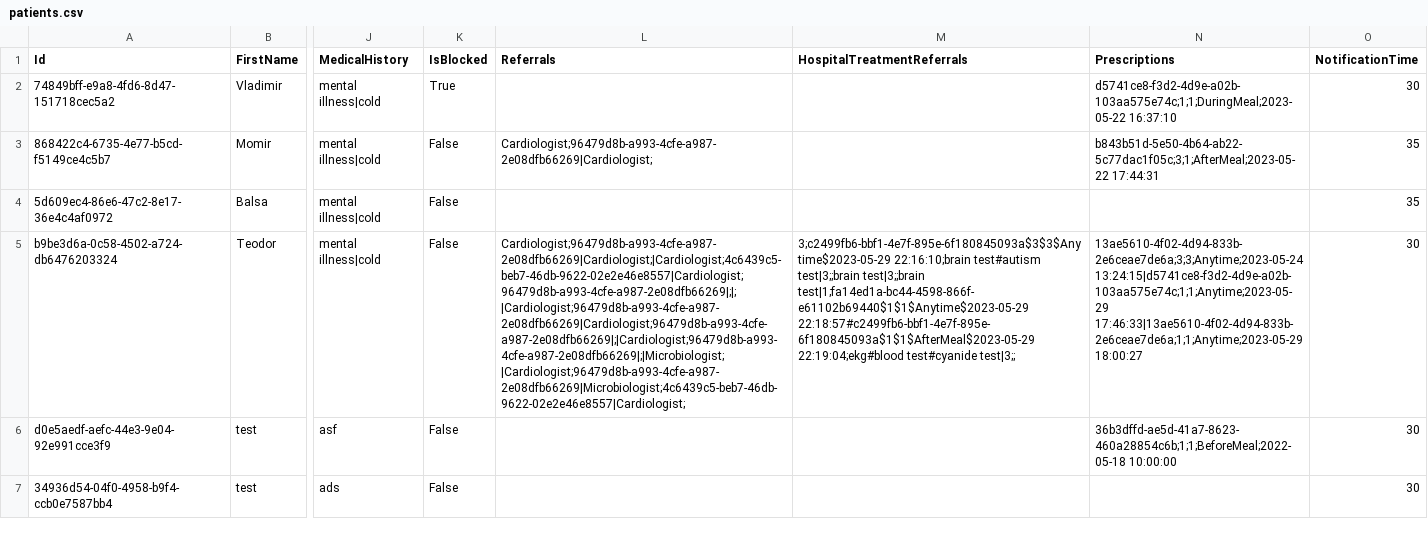
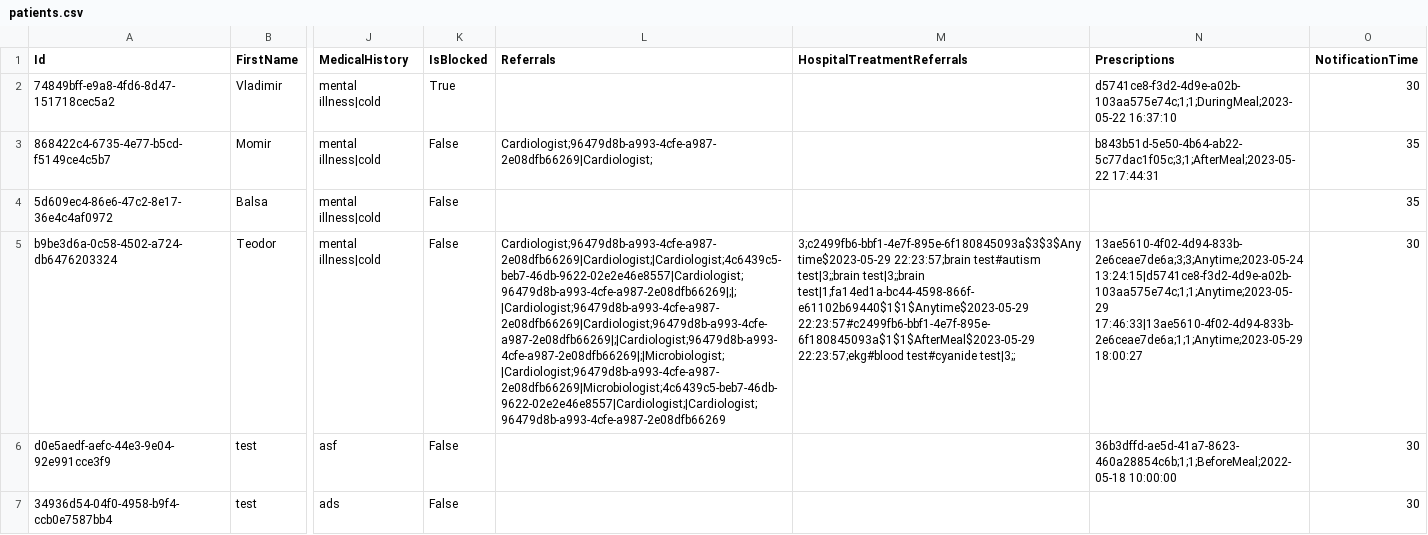
Before and after one commit to BulatovicBalsa/sims-project, a CSV file: Hospital/Data/patients.csv, drawn as a sheet; only a part is shown, gaps mark what is left out; the diff names each change by its address in the sheet, - before the commit and + after, or states it on an @@ line.

```diff
--- a/Hospital/Data/patients.csv
+++ b/Hospital/Data/patients.csv
-L5 (Referrals): Cardiologist;96479d8b-a993-4cfe-a987-2e08dfb66269|Cardiologist;|Cardiologist;4c6439c5-beb7-46db-9622-02e2e46e8557|Cardiologist;96479d8b-a993-4cfe-a987-2e08dfb66269|;|;|Cardiologist;96479d8b-a993-4cfe-a987-2e08dfb66269|Cardiologist;96479d8b-a993-4cfe-a987-2e08dfb66269|;|Cardiologist;96479d8b-a993-4cfe-a987-2e08dfb66269|;|Microbiologist;|Cardiologist;96479d8b-a993-4cfe-a987-2e08dfb66269|Microbiologist;4c6439c5-beb7-46db-9622-02e2e46e8557|Cardiologist;
+L5 (Referrals): Cardiologist;96479d8b-a993-4cfe-a987-2e08dfb66269|Cardiologist;|Cardiologist;4c6439c5-beb7-46db-9622-02e2e46e8557|Cardiologist;96479d8b-a993-4cfe-a987-2e08dfb66269|;|;|Cardiologist;96479d8b-a993-4cfe-a987-2e08dfb66269|Cardiologist;96479d8b-a993-4cfe-a987-2e08dfb66269|;|Cardiologist;96479d8b-a993-4cfe-a987-2e08dfb66269|;|Microbiologist;|Cardiologist;96479d8b-a993-4cfe-a987-2e08dfb66269|Microbiologist;4c6439c5-beb7-46db-9622-02e2e46e8557|Cardiologist;|Cardiologist;96479d8b-a993-4cfe-a987-2e08dfb66269
-M5 (HospitalTreatmentReferrals): 3;c2499fb6-bbf1-4e7f-895e-6f180845093a$3$3$Anytime$2023-05-29 22:16:10;brain test#autism test|3;;brain test|3;;brain test|1;fa14ed1a-bc44-4598-866f-e61102b69440$1$1$Anytime$2023-05-29 22:18:57#c2499fb6-bbf1-4e7f-895e-6f180845093a$1$1$AfterMeal$2023-05-29 22:19:04;ekg#blood test#cyanide test|3;;
+M5 (HospitalTreatmentReferrals): 3;c2499fb6-bbf1-4e7f-895e-6f180845093a$3$3$Anytime$2023-05-29 22:23:57;brain test#autism test|3;;brain test|3;;brain test|1;fa14ed1a-bc44-4598-866f-e61102b69440$1$1$Anytime$2023-05-29 22:23:57#c2499fb6-bbf1-4e7f-895e-6f180845093a$1$1$AfterMeal$2023-05-29 22:23:57;ekg#blood test#cyanide test|3;;
```
Also changed, not shown: 1 other file.
